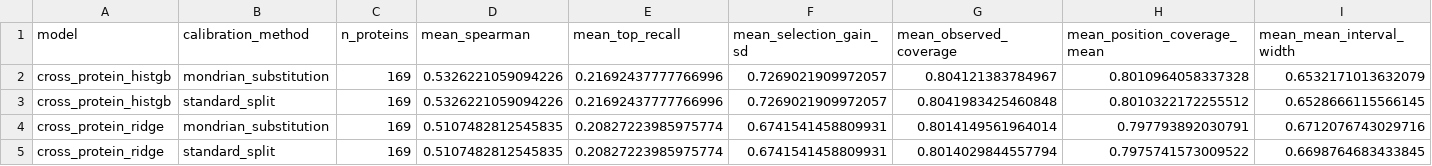
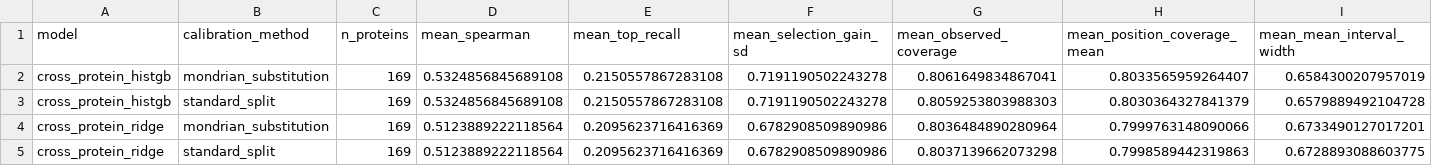
Before and after one commit to rdfds/variantshift-provenance-lab, a CSV file: results/proteingym/extended/heldout-structure-family-summary.csv, drawn as a sheet.

Commit message:
results: publish repeated holdouts and the research report

```diff
--- a/results/proteingym/extended/heldout-structure-family-summary.csv
+++ b/results/proteingym/extended/heldout-structure-family-summary.csv
@@ -1,5 +1,5 @@
 model,calibration_method,n_proteins,mean_spearman,mean_top_recall,mean_selection_gain_sd,mean_observed_coverage,mean_position_coverage_mean,mean_mean_interval_width
-cross_protein_histgb,mondrian_substitution,169,0.5326221059094226,0.21692437777766996,0.7269021909972057,0.804121383784967,0.8010964058337328,0.6532171013632079
-cross_protein_histgb,standard_split,169,0.5326221059094226,0.21692437777766996,0.7269021909972057,0.8041983425460848,0.8010322172255512,0.6528666115566145
-cross_protein_ridge,mondrian_substitution,169,0.5107482812545835,0.20827223985975774,0.6741541458809931,0.8014149561964014,0.797793892030791,0.6712076743029716
-cross_protein_ridge,standard_split,169,0.5107482812545835,0.20827223985975774,0.6741541458809931,0.8014029844557794,0.7975741573009522,0.6698764683433845
+cross_protein_histgb,mondrian_substitution,169,0.5324856845689108,0.2150557867283108,0.7191190502243278,0.8061649834867041,0.8033565959264407,0.6584300207957019
+cross_protein_histgb,standard_split,169,0.5324856845689108,0.2150557867283108,0.7191190502243278,0.8059253803988303,0.8030364327841379,0.6579889492104728
+cross_protein_ridge,mondrian_substitution,169,0.5123889222118564,0.2095623716416369,0.6782908509890986,0.8036484890280964,0.7999763148090066,0.6733490127017201
+cross_protein_ridge,standard_split,169,0.5123889222118564,0.2095623716416369,0.6782908509890986,0.8037139662073298,0.7998589442319863,0.6728893088603775
```
Also changed, not shown: results/proteingym/extended/heldout-family-risk-summary.csv, results/proteingym/extended/heldout-structure-family-risk-summary.csv, 22 other files.
